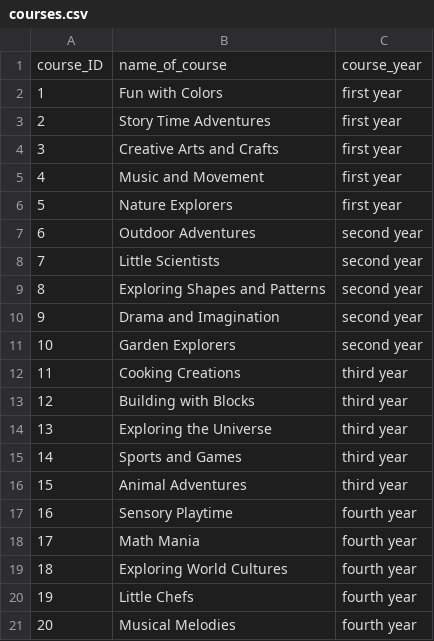
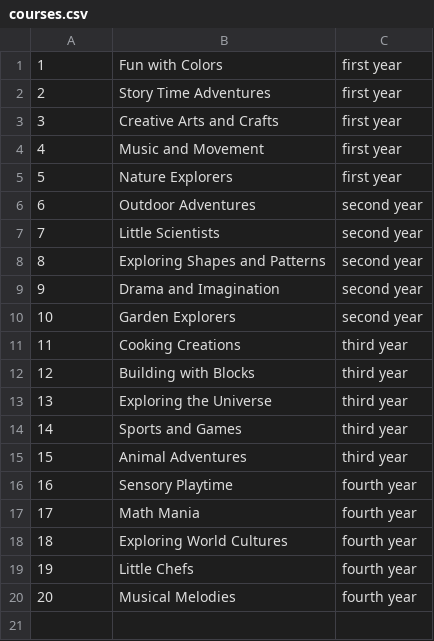
Before and after one commit to mszablewski/data_warehouse_hive, a CSV file: sources/courses.csv, drawn as a sheet.

```diff
--- a/sources/courses.csv
+++ b/sources/courses.csv
@@ -1,2 +1 @@
-course_ID,name_of_course,course_year
 1,Fun with Colors,first year
```
Also changed, not shown: sources/Grading.csv, sources/Groups.csv, 5 other files.
